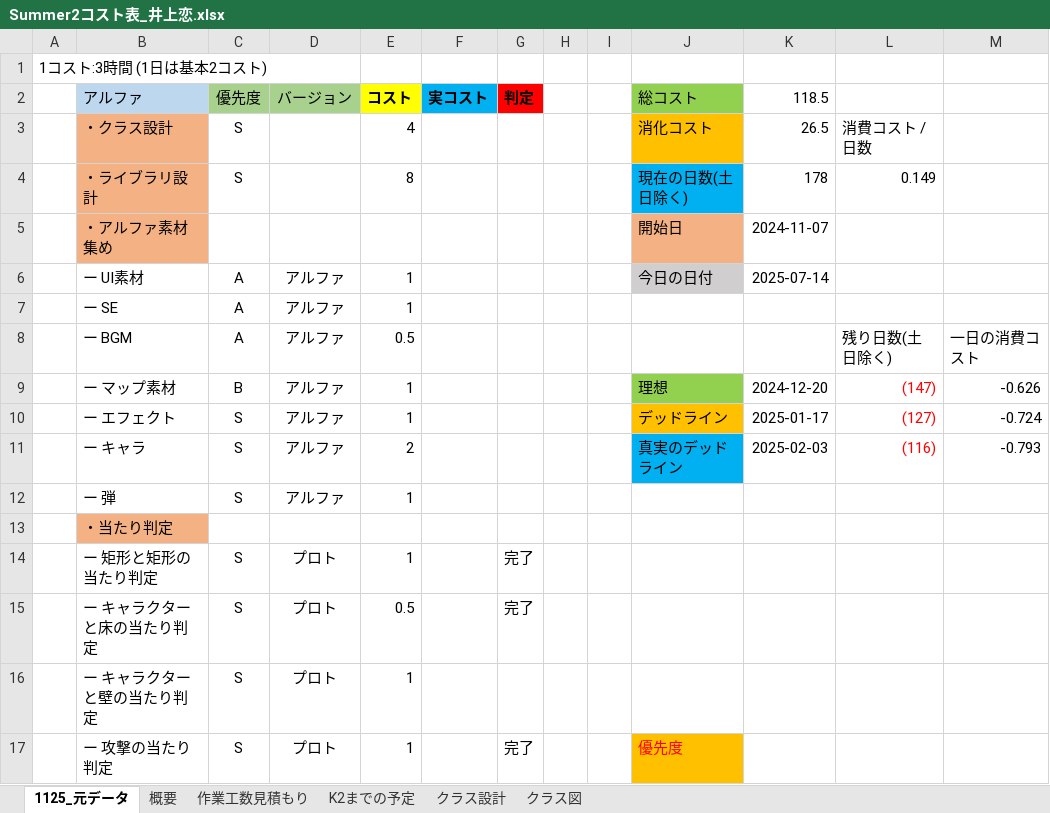
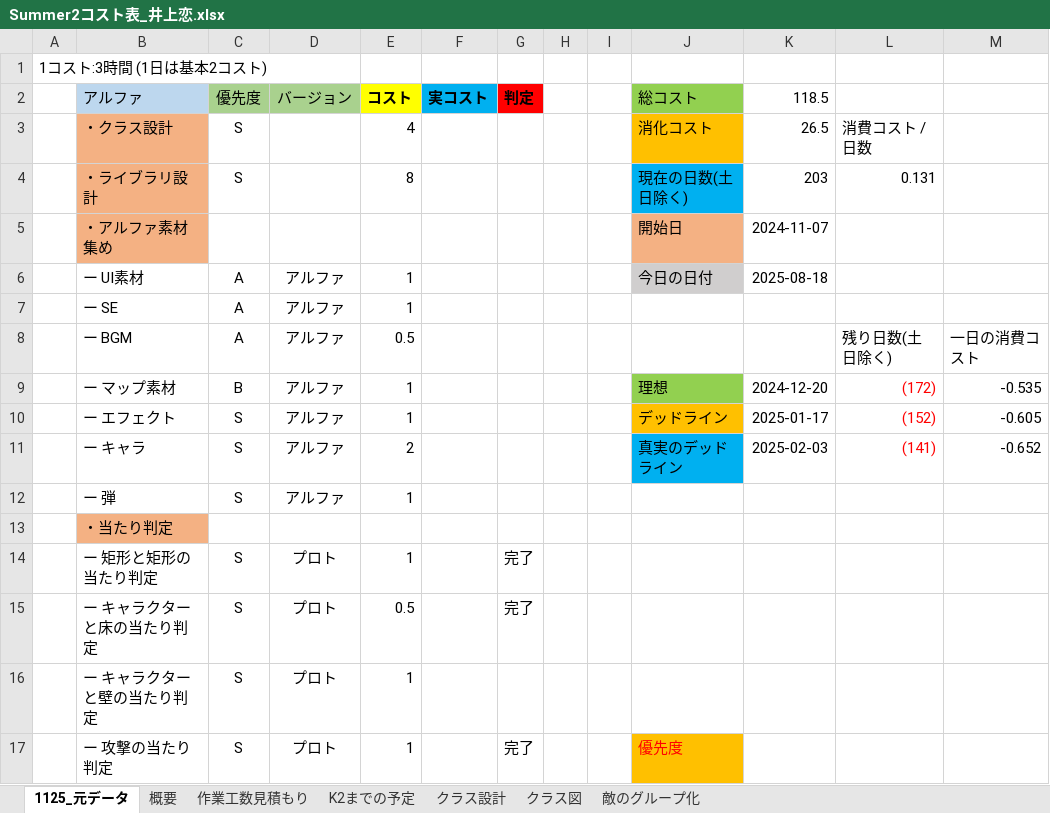
Before and after one commit to lovecap7/Summer2_ChangeCollidable, an Excel workbook: Summer2コスト表_井上恋.xlsx, sheet 1125_元データ, drawn as a sheet; only a part is shown; values as stored, in another font and other column widths than the file's, no borders; the diff names each change by its address in the sheet, - before the commit and + after, or states it on an @@ line.

```diff
--- a/Summer2コスト表_井上恋.xlsx (sheet 1125_元データ)
+++ b/Summer2コスト表_井上恋.xlsx (sheet 1125_元データ)
+sheet tab: 敵のグループ化
-K4 (118.5): 178
+K4 (118.5): 203
-L4: 0.149
+L4: 0.131
-K6 (118.5): 2025-07-14
+K6 (118.5): 2025-08-18
-L9: (147)
+L9: (172)
-M9: -0.626
+M9: -0.535
-L10: (127)
+L10: (152)
-M10: -0.724
+M10: -0.605
-L11: (116)
+L11: (141)
-M11: -0.793
+M11: -0.652
```
Also changed, not shown: sheet 作業工数見積もり, sheet 概要, charts or pictures, 2 other files.
